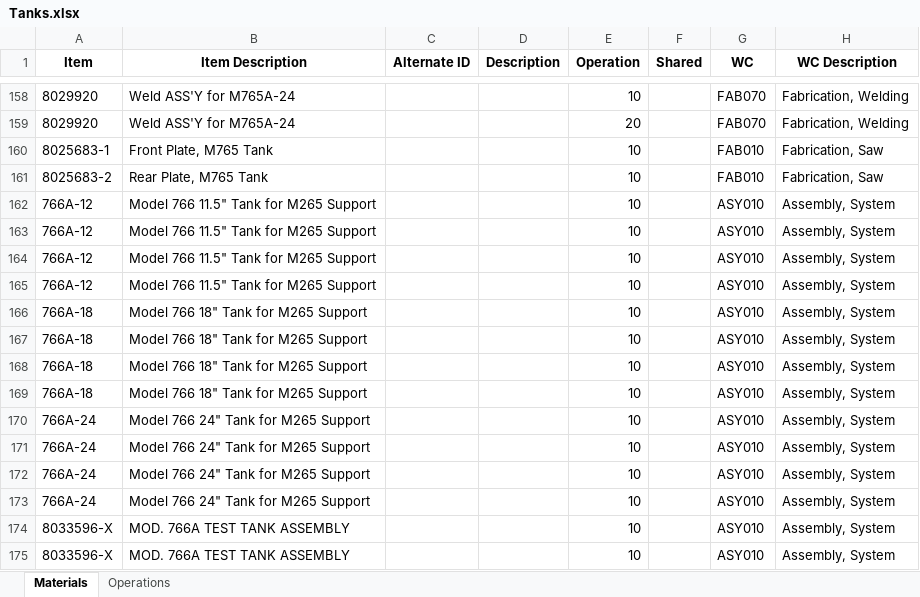
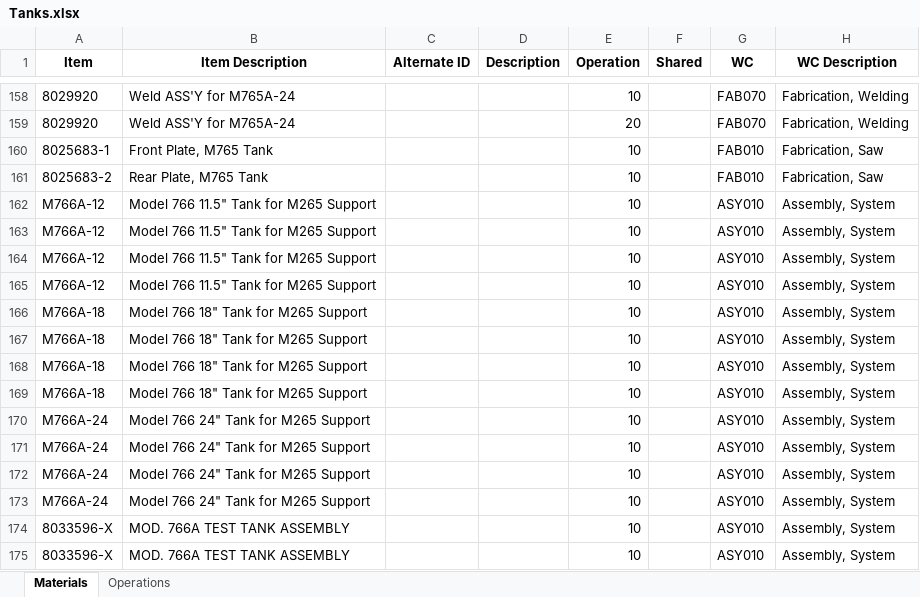
Before and after one commit to MilesStarr/TACTIC_ERP_Phase2BOM, an Excel workbook: OpsAndMats/Tanks.xlsx, sheet Materials, drawn as a sheet; only a part is shown, gaps mark what is left out; values as stored, in another font and other column widths than the file's, no borders; the diff names each change by its address in the sheet, - before the commit and + after, or states it on an @@ line.

Commit message:
Tanks: Forgot M prefix for M756 Tanks Model 33: Top level item now defined as M33M instead of drawing number Model 33: Remove self-reference in top level assembly

```diff
--- a/OpsAndMats/Tanks.xlsx (sheet Materials)
+++ b/OpsAndMats/Tanks.xlsx (sheet Materials)
-A162:A165 (Item): 766A-12
+A162:A165 (Item): M766A-12
-A166:A169 (Item): 766A-18
+A166:A169 (Item): M766A-18
-A170:A173 (Item): 766A-24
+A170:A173 (Item): M766A-24
```
Also changed, not shown: sheet Operations, OpsAndMats/Model33M.xlsx, 3 other files.
